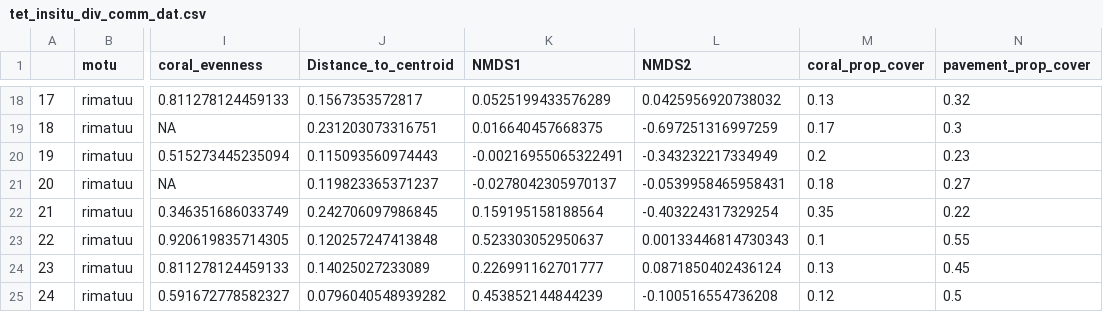
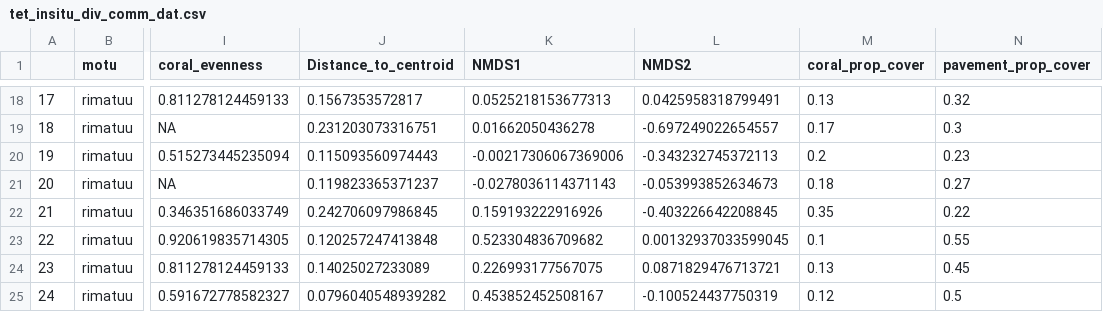
Before and after one commit to hannaheps/TARP_motu_comparison, a CSV file: fish_benthic_surveys/output/data/tet_insitu_div_comm_dat.csv, drawn as a sheet; only a part is shown, gaps mark what is left out; the diff covers the shown part only; the diff names each change by its address in the sheet, - before the commit and + after, or states it on an @@ line.

```diff
--- a/fish_benthic_surveys/output/data/tet_insitu_div_comm_dat.csv
+++ b/fish_benthic_surveys/output/data/tet_insitu_div_comm_dat.csv
-K18 (NMDS1): 0.0525199433576289
+K18 (NMDS1): 0.0525218153677313
-L18 (NMDS2): 0.0425956920738032
+L18 (NMDS2): 0.0425958318799491
-K19 (NMDS1): 0.016640457668375
+K19 (NMDS1): 0.01662050436278
-L19 (NMDS2): -0.697251316997259
+L19 (NMDS2): -0.697249022654557
-K20 (NMDS1): -0.00216955065322491
+K20 (NMDS1): -0.00217306067369006
-L20 (NMDS2): -0.343232217334949
+L20 (NMDS2): -0.343232745372113
-K21 (NMDS1): -0.0278042305970137
+K21 (NMDS1): -0.0278036114371143
-L21 (NMDS2): -0.0539958465958431
+L21 (NMDS2): -0.053993852634673
-K22 (NMDS1): 0.159195158188564
+K22 (NMDS1): 0.159193222916926
-L22 (NMDS2): -0.403224317329254
+L22 (NMDS2): -0.403226642208845
-K23 (NMDS1): 0.523303052950637
+K23 (NMDS1): 0.523304836709682
-L23 (NMDS2): 0.00133446814730343
+L23 (NMDS2): 0.00132937033599045
-K24 (NMDS1): 0.226991162701777
+K24 (NMDS1): 0.226993177567075
-L24 (NMDS2): 0.0871850402436124
+L24 (NMDS2): 0.0871829476713721
-K25 (NMDS1): 0.453852144844239
+K25 (NMDS1): 0.453852452508167
-L25 (NMDS2): -0.100516554736208
+L25 (NMDS2): -0.100524437750319
```
Also changed, not shown: 32 edited cells elsewhere in this file, fish_benthic_surveys/output/data/tet_video_div_comm_dat.csv, 11 other files.
